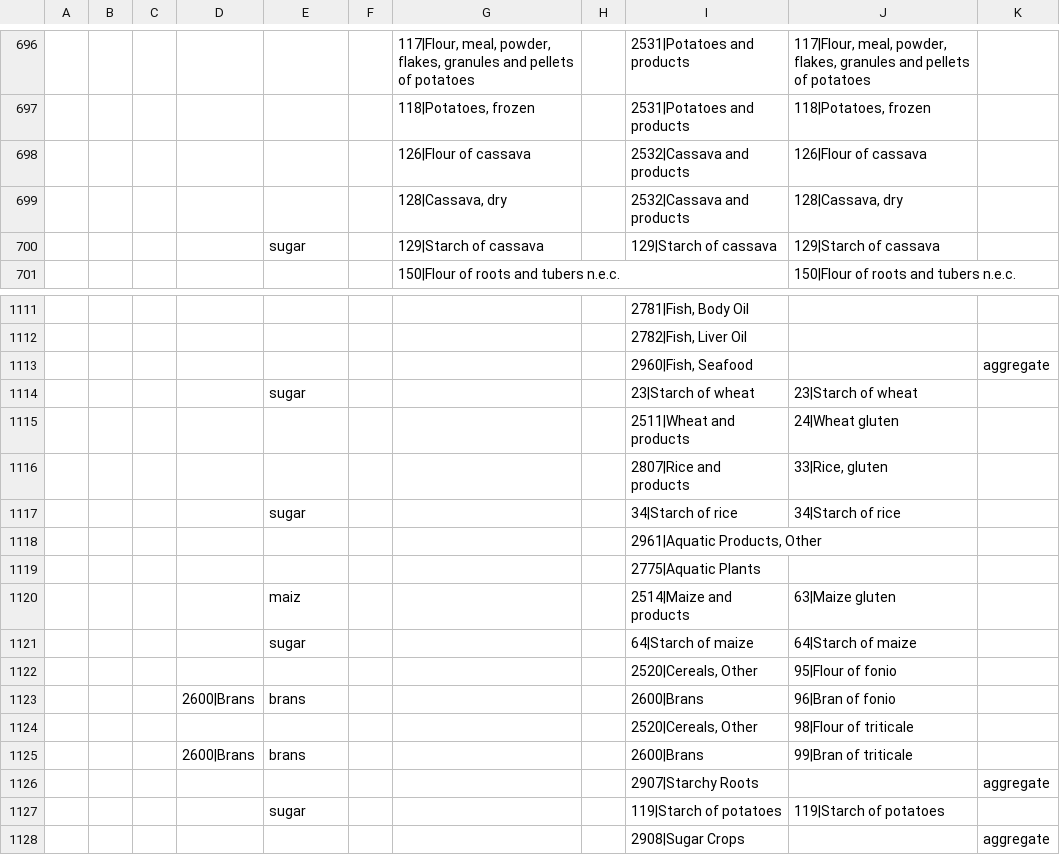
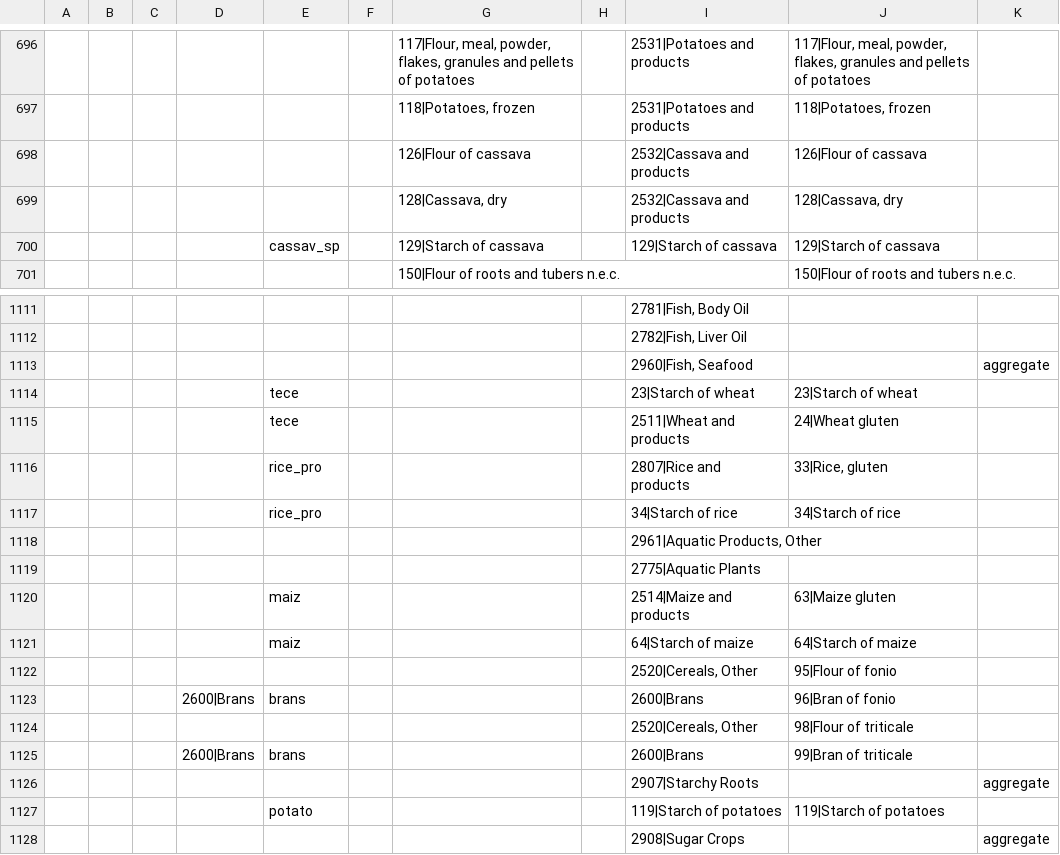
Before and after one commit to pik-piam/mrfaocore, a CSV file: inst/extdata/sectoral/FAOitems_online_2010update.csv, drawn as a sheet; only a part is shown, gaps mark what is left out; the diff names each change by its address in the sheet, - before the commit and + after, or states it on an @@ line.

Commit message:
update mapping starches

```diff
--- a/inst/extdata/sectoral/FAOitems_online_2010update.csv
+++ b/inst/extdata/sectoral/FAOitems_online_2010update.csv
-E700: sugar
+E700: cassav_sp
-E1114: sugar
+E1114: tece
-E1115: (empty)
+E1115: tece
-E1116: (empty)
+E1116: rice_pro
-E1117: sugar
+E1117: rice_pro
-E1121: sugar
+E1121: maiz
-E1127: sugar
+E1127: potato
```
